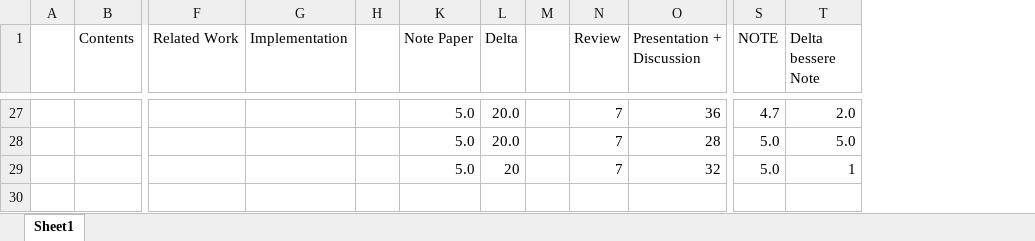
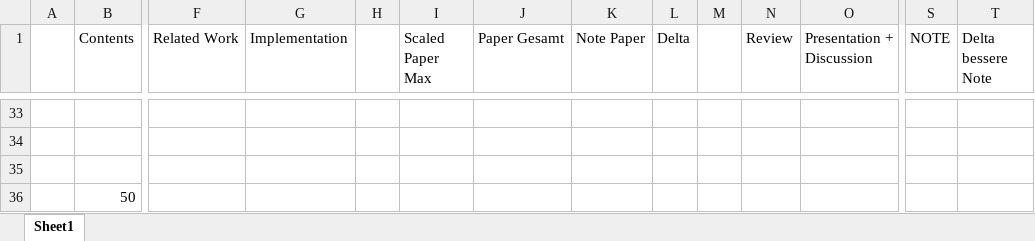
Before and after one commit to maxdos64/Seminars22, an Excel workbook: bewertung_ws22.xlsx, sheet Sheet1, drawn as a sheet; only a part is shown, gaps mark what is left out; values as stored, in another font and other column widths than the file's, no cell formats; addresses are those after the commit; rows hold the shown columns only; the diff covers the shown part only; the diff names each change by its address in the sheet, - before the commit and + after, or states it on an @@ line.

```diff
--- a/bewertung_ws22.xlsx (sheet Sheet1)
+++ b/bewertung_ws22.xlsx (sheet Sheet1)
@@ column I (Scaled Paper Max) unhidden, empty @@
@@ column J (Paper Gesamt) unhidden, empty @@
-row 33:  |  |  |  |  | 5.0 | 20.0 |  | 7 | 36 | 4.7 | 2.0
+row 33: (empty)
-row 34:  |  |  |  |  | 5.0 | 20.0 |  | 7 | 28 | 5.0 | 5.0
+row 34: (empty)
-row 35:  |  |  |  |  | 5.0 | 20 |  | 7 | 32 | 5.0 | 1
+row 35: (empty)
+row 36:  | 50
```
Also changed, not shown: 9 added rows, 3 removed rows, 1 moved row and 97 edited cells elsewhere in this sheet, cell formats, formulas that keep their value, hidden cells.
